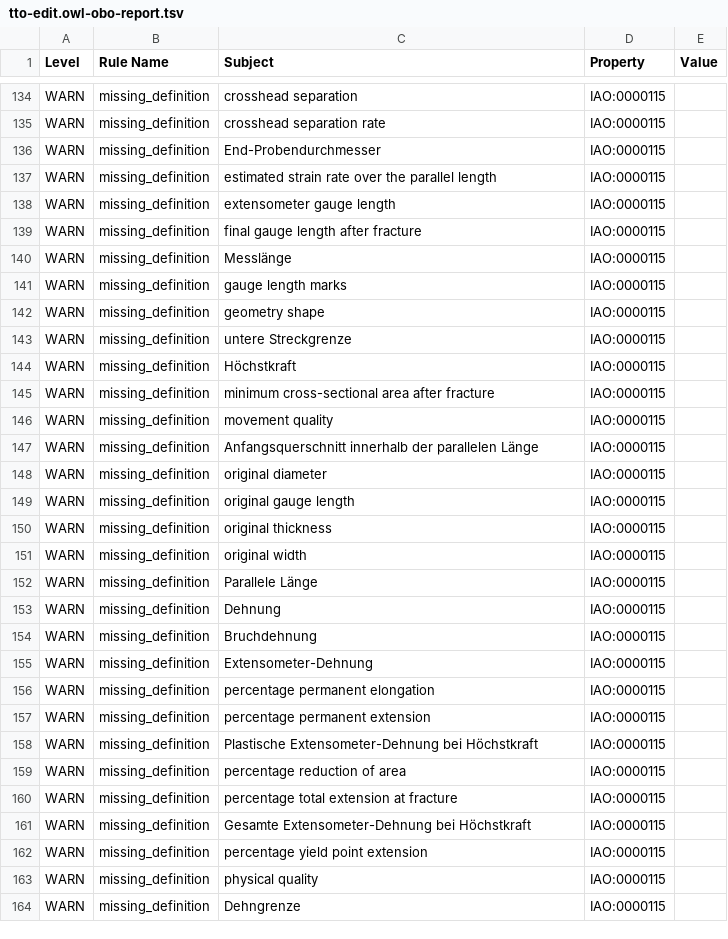
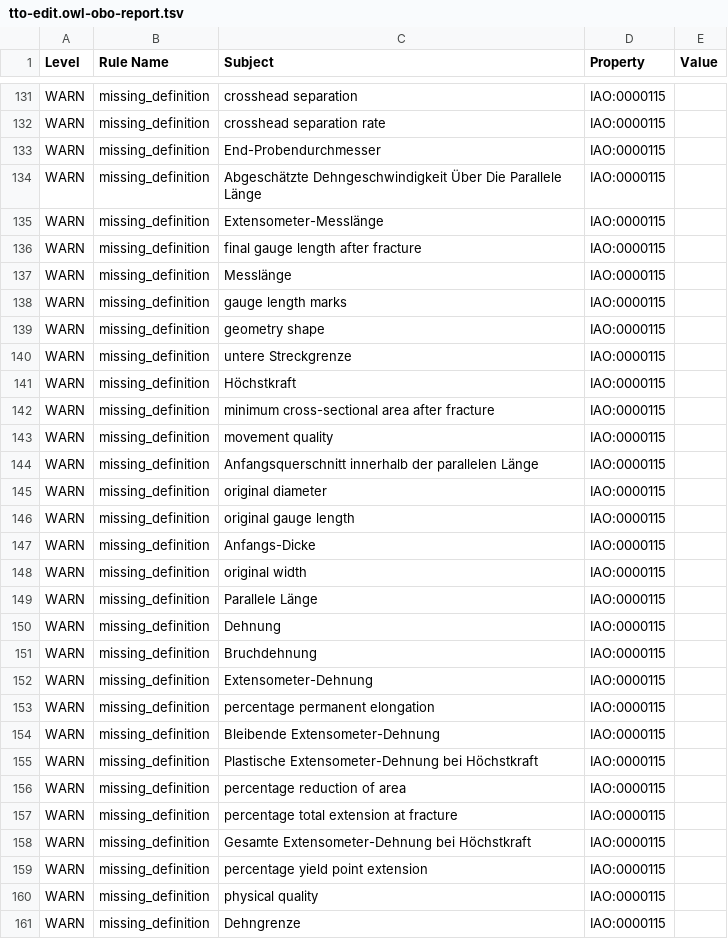
Before and after one commit to materialdigital/tensile-test-ontology, a TSV file: src/ontology/reports/tto-edit.owl-obo-report.tsv, drawn as a sheet; only a part is shown, gaps mark what is left out; the diff covers the shown part only.

```diff
--- a/src/ontology/reports/tto-edit.owl-obo-report.tsv
+++ b/src/ontology/reports/tto-edit.owl-obo-report.tsv
@@ -136,4 +133,4 @@ WARN	missing_definition	crosshead separation rate	IAO:0000115
 WARN	missing_definition	End-Probendurchmesser	IAO:0000115	
-WARN	missing_definition	estimated strain rate over the parallel length	IAO:0000115	
-WARN	missing_definition	extensometer gauge length	IAO:0000115	
+WARN	missing_definition	Abgeschätzte Dehngeschwindigkeit Über Die Parallele Länge	IAO:0000115	
+WARN	missing_definition	Extensometer-Messlänge	IAO:0000115	
 WARN	missing_definition	final gauge length after fracture	IAO:0000115	
@@ -149,3 +146,3 @@ WARN	missing_definition	original diameter	IAO:0000115
 WARN	missing_definition	original gauge length	IAO:0000115	
-WARN	missing_definition	original thickness	IAO:0000115	
+WARN	missing_definition	Anfangs-Dicke	IAO:0000115	
 WARN	missing_definition	original width	IAO:0000115	
@@ -156,3 +153,3 @@ WARN	missing_definition	Extensometer-Dehnung	IAO:0000115
 WARN	missing_definition	percentage permanent elongation	IAO:0000115	
-WARN	missing_definition	percentage permanent extension	IAO:0000115	
+WARN	missing_definition	Bleibende Extensometer-Dehnung	IAO:0000115	
 WARN	missing_definition	Plastische Extensometer-Dehnung bei Höchstkraft	IAO:0000115	
```
Also changed, not shown: 3 removed rows and 8 edited cells elsewhere in this file, 11 other files.
